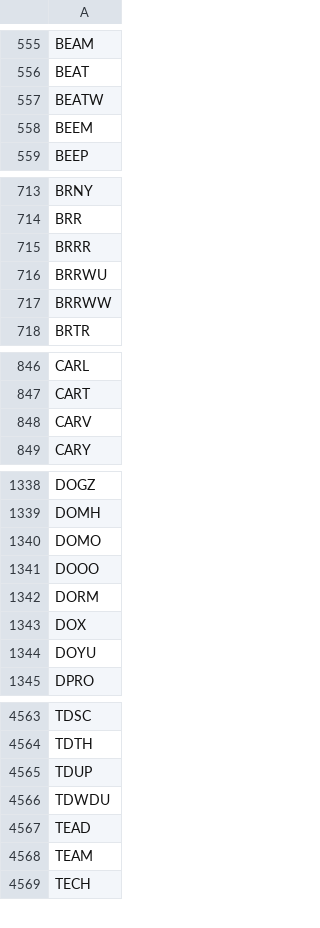
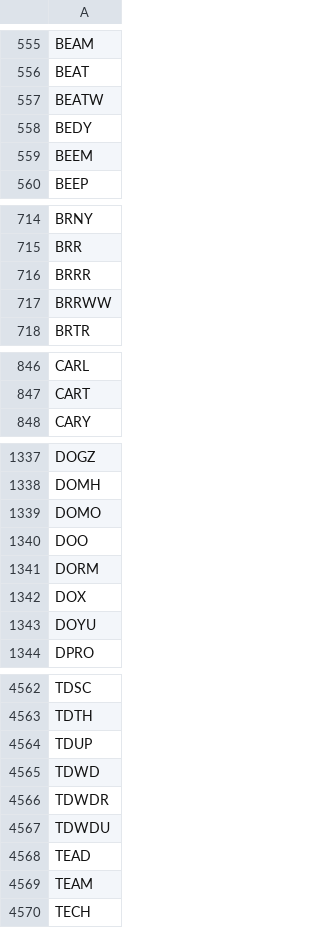
Before and after one commit to cmmds1982/nasdaq-tickers-fetcher, a CSV file: nasdaq_tickers.csv, drawn as a sheet; only a part is shown, gaps mark what is left out; the diff covers the shown part only.

```diff
--- a/nasdaq_tickers.csv
+++ b/nasdaq_tickers.csv
@@ -557,2 +557,3 @@ BEAT
 BEATW
+BEDY
 BEEM
@@ -715,3 +716,2 @@ BRR
 BRRR
-BRRWU
 BRRWW
@@ -847,3 +847,2 @@ CARL
 CART
-CARV
 CARY
@@ -1340,3 +1339,3 @@ DOMH
 DOMO
-DOOO
+DOO
 DORM
@@ -4565,2 +4564,4 @@ TDTH
 TDUP
+TDWD
+TDWDR
 TDWDU
```
Also changed, not shown: 1 added row, 1 removed row and 1 edited cell elsewhere in this file.
